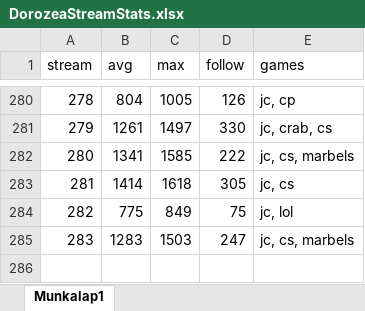
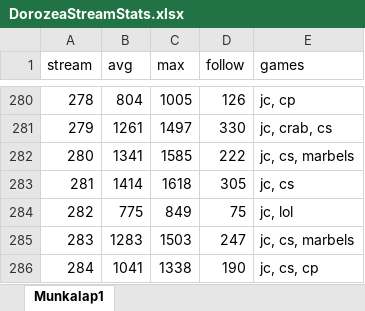
Before and after one commit to balintkardos/ChatlogDorozea, an Excel workbook: DorozeaStreamStats.xlsx, sheet Munkalap1, drawn as a sheet; only a part is shown, gaps mark what is left out; values as stored, in another font and other column widths than the file's, no borders; charts and pictures not drawn; the diff names each change by its address in the sheet, - before the commit and + after, or states it on an @@ line.

```diff
--- a/DorozeaStreamStats.xlsx (sheet Munkalap1)
+++ b/DorozeaStreamStats.xlsx (sheet Munkalap1)
+row 286: 284 | 1041 | 1338 | 190 | jc, cs, cp
```
Also changed, not shown: 6 other files.
